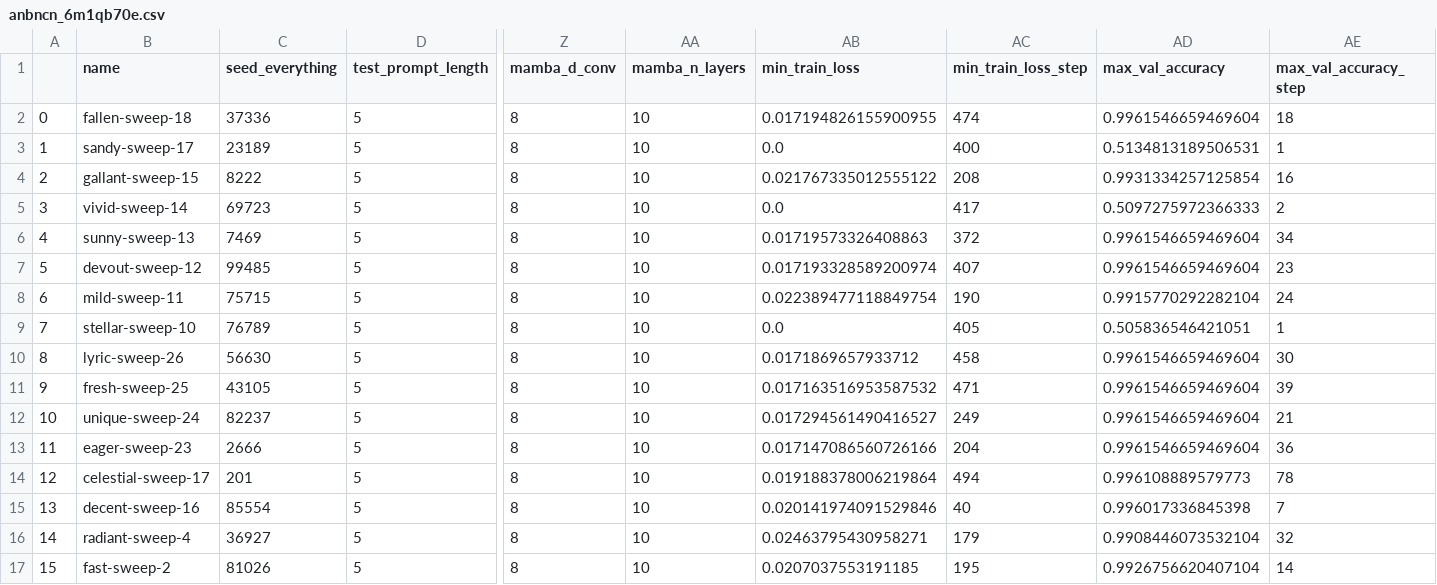
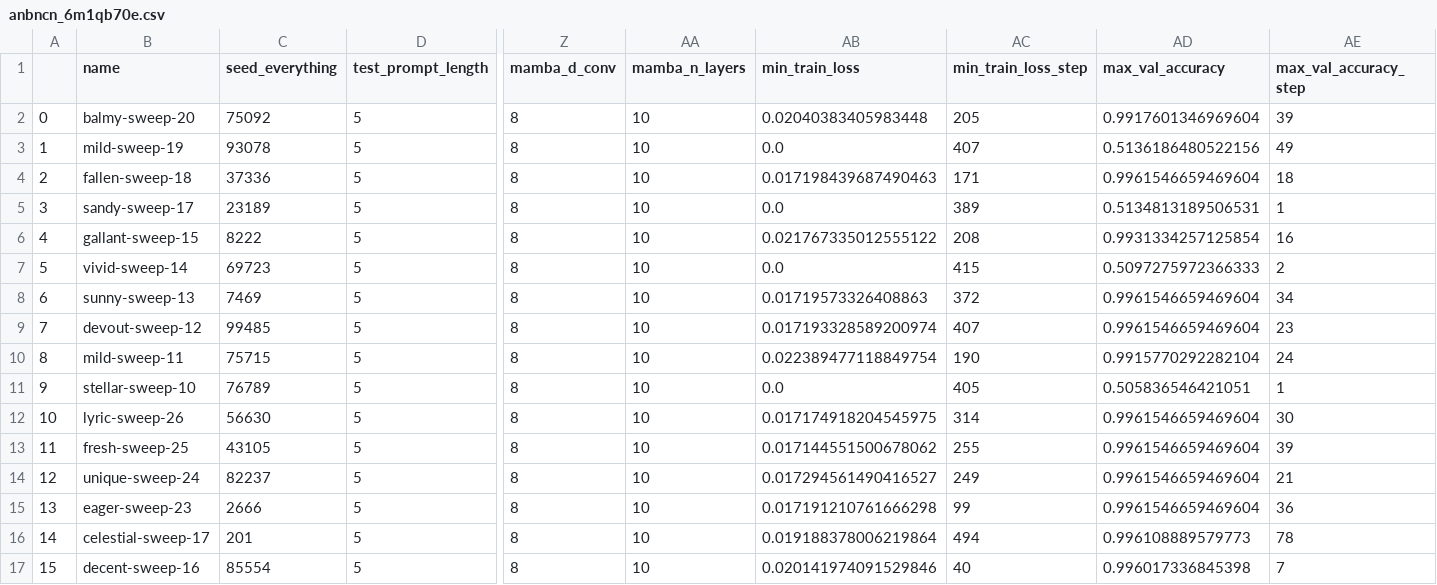
Before and after one commit to meszarosanna/rule_extrapolation, a CSV file: notebooks/anbncn_6m1qb70e.csv, drawn as a sheet; only a part is shown, gaps mark what is left out; the shorter side is filled out with more unchanged rows; addresses are those after the commit; rows hold the shown columns only; the diff names each change by its address in the sheet, - before the commit and + after, or states it on an @@ line.

```diff
--- a/notebooks/anbncn_6m1qb70e.csv
+++ b/notebooks/anbncn_6m1qb70e.csv
+row 2: 0 | balmy-sweep-20 | 75092 | 5 | 8 | 10 | 0.02040383405983448 | 205 | 0.9917601346969604 | 39
+row 3: 1 | mild-sweep-19 | 93078 | 5 | 8 | 10 | 0.0 | 407 | 0.5136186480522156 | 49
@@ column A renumbered from row 4 down @@
-AB4 (min_train_loss): 0.017194826155900955
+AB4 (min_train_loss): 0.017198439687490463
-AC4 (min_train_loss_step): 474
+AC4 (min_train_loss_step): 171
-AC5 (min_train_loss_step): 400
+AC5 (min_train_loss_step): 389
-AC7 (min_train_loss_step): 417
+AC7 (min_train_loss_step): 415
-AB12 (min_train_loss): 0.0171869657933712
+AB12 (min_train_loss): 0.017174918204545975
-AC12 (min_train_loss_step): 458
+AC12 (min_train_loss_step): 314
-AB13 (min_train_loss): 0.017163516953587532
+AB13 (min_train_loss): 0.017144551500678062
-AC13 (min_train_loss_step): 471
+AC13 (min_train_loss_step): 255
-AB15 (min_train_loss): 0.017147086560726166
+AB15 (min_train_loss): 0.017191210761666298
-AC15 (min_train_loss_step): 204
+AC15 (min_train_loss_step): 99
```
Also changed, not shown: notebooks/anbn_lstm_t4yzbech.csv, notebooks/anbn_nfrfpkqm.csv, 5 other files.
